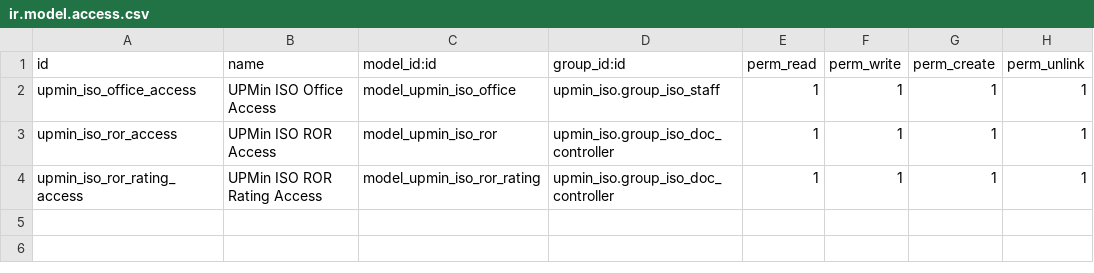
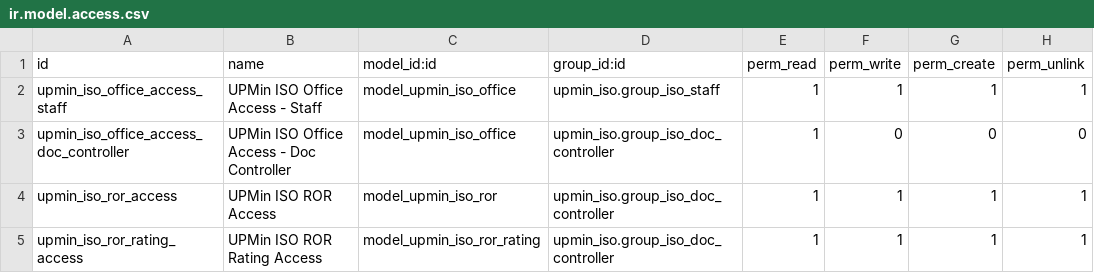
Before and after one commit to cjPoledo/odoo, a CSV file: dev/upmin_iso/security/ir.model.access.csv, drawn as a sheet.

Commit message:
[ADD] restrict ROR access to own office

```diff
--- a/dev/upmin_iso/security/ir.model.access.csv
+++ b/dev/upmin_iso/security/ir.model.access.csv
@@ -1,3 +1,4 @@
 id,name,model_id:id,group_id:id,perm_read,perm_write,perm_create,perm_unlink
-upmin_iso_office_access,UPMin ISO Office Access,model_upmin_iso_office,upmin_iso.group_iso_staff,1,1,1,1
+upmin_iso_office_access_staff,UPMin ISO Office Access - Staff,model_upmin_iso_office,upmin_iso.group_iso_staff,1,1,1,1
+upmin_iso_office_access_doc_controller,UPMin ISO Office Access - Doc Controller,model_upmin_iso_office,upmin_iso.group_iso_doc_controller,1,0,0,0
 upmin_iso_ror_access,UPMin ISO ROR Access,model_upmin_iso_ror,upmin_iso.group_iso_doc_controller,1,1,1,1
```
Also changed, not shown: 1 other file.
